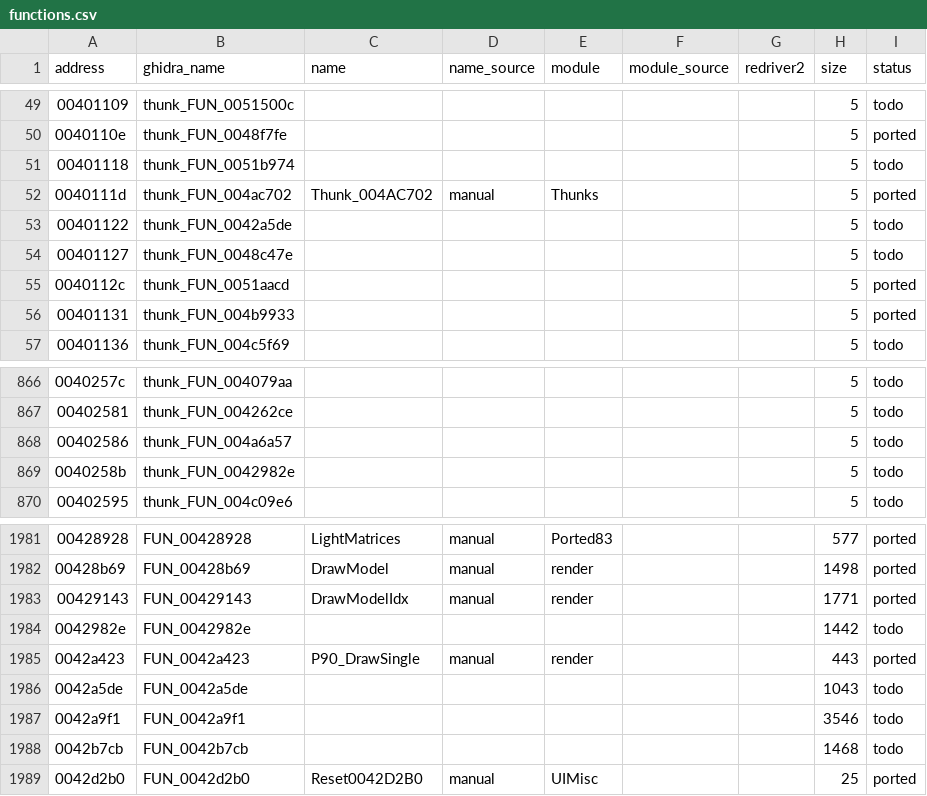
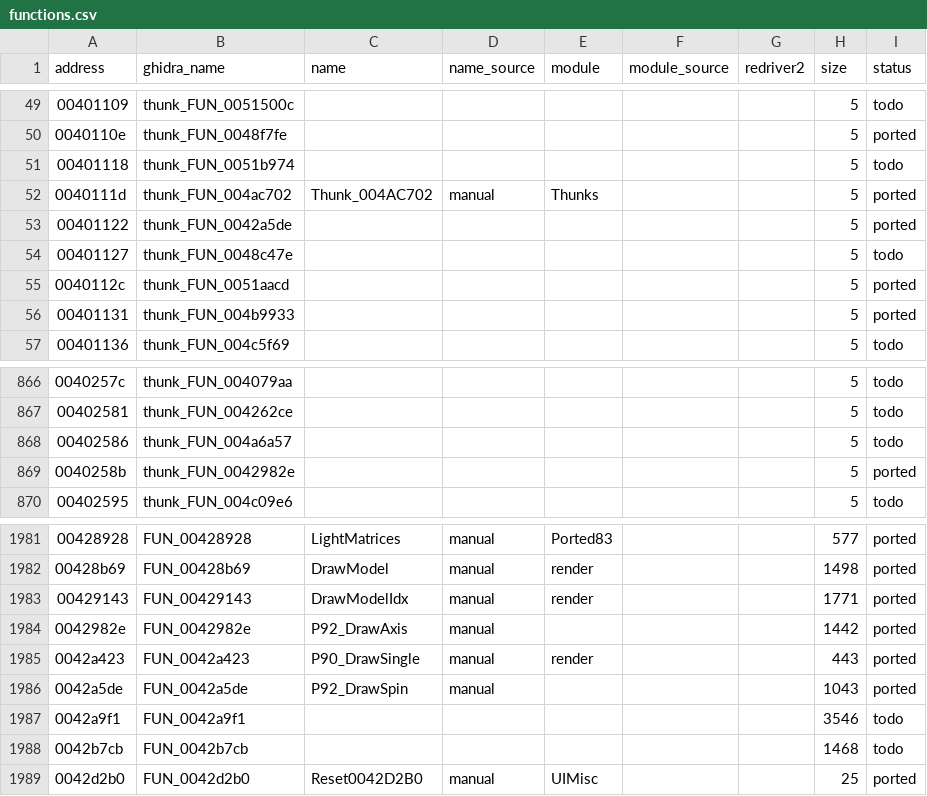
Before and after one commit to r331/driver, a CSV file: docs/functions.csv, drawn as a sheet; only a part is shown, gaps mark what is left out.

Commit message:
v1.37: осевой вариант рисования модели 0042982e и модель с вращающейся текстурой 0042a5de (ported92)

```diff
--- a/docs/functions.csv
+++ b/docs/functions.csv
@@ -52,3 +52,3 @@ address,ghidra_name,name,name_source,module,module_source,redriver2,size,status
 0040111d,thunk_FUN_004ac702,Thunk_004AC702,manual,Thunks,,,5,ported
-00401122,thunk_FUN_0042a5de,,,,,,5,todo
+00401122,thunk_FUN_0042a5de,,,,,,5,ported
 00401127,thunk_FUN_0048c47e,,,,,,5,todo
@@ -868,3 +868,3 @@ address,ghidra_name,name,name_source,module,module_source,redriver2,size,status
 00402586,thunk_FUN_004a6a57,,,,,,5,todo
-0040258b,thunk_FUN_0042982e,,,,,,5,todo
+0040258b,thunk_FUN_0042982e,,,,,,5,ported
 00402595,thunk_FUN_004c09e6,,,,,,5,todo
@@ -1983,5 +1983,5 @@ address,ghidra_name,name,name_source,module,module_source,redriver2,size,status
 00429143,FUN_00429143,DrawModelIdx,manual,render,,,1771,ported
-0042982e,FUN_0042982e,,,,,,1442,todo
+0042982e,FUN_0042982e,P92_DrawAxis,manual,,,,1442,ported
 0042a423,FUN_0042a423,P90_DrawSingle,manual,render,,,443,ported
-0042a5de,FUN_0042a5de,,,,,,1043,todo
+0042a5de,FUN_0042a5de,P92_DrawSpin,manual,,,,1043,ported
 0042a9f1,FUN_0042a9f1,,,,,,3546,todo
```
Also changed, not shown: 8 other files.
